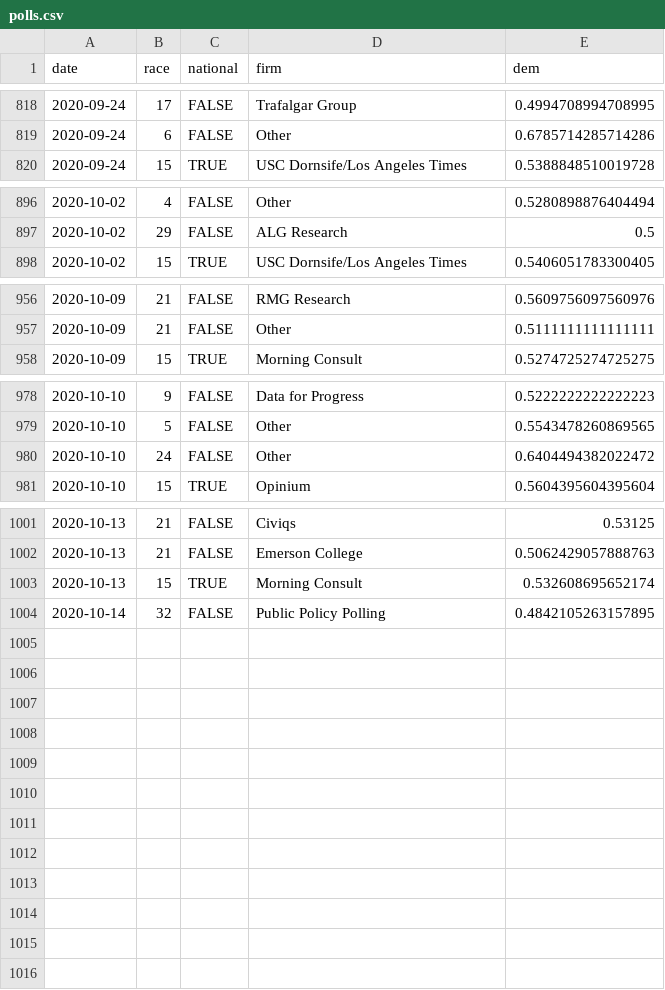
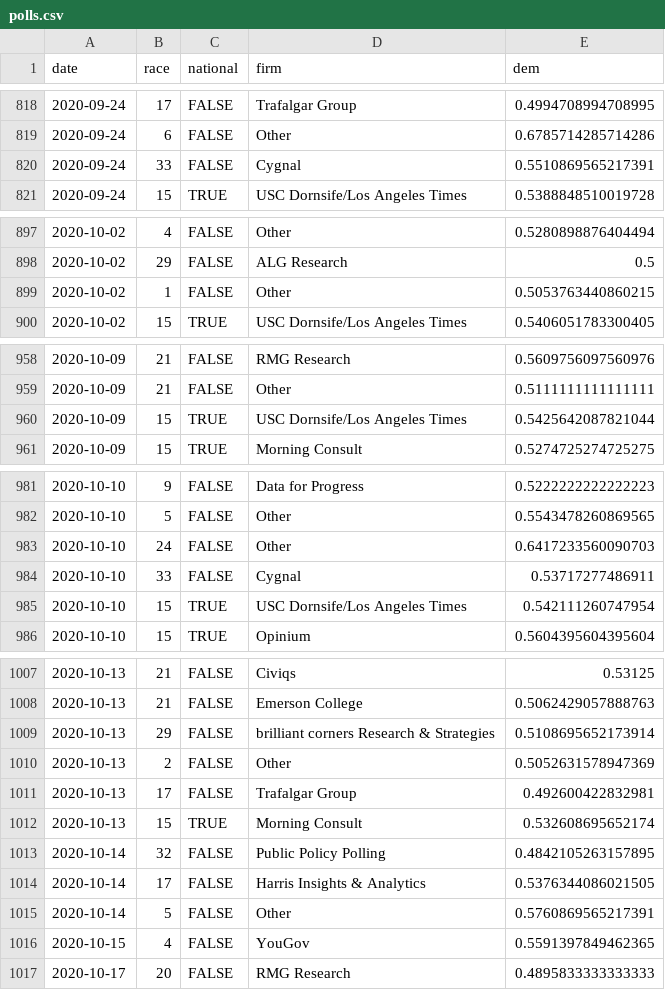
Before and after one commit to CoryMcCartan/senate, a CSV file: docs/polls.csv, drawn as a sheet; only a part is shown, gaps mark what is left out; the diff covers the shown part only.

```diff
--- a/docs/polls.csv
+++ b/docs/polls.csv
@@ -819,2 +819,3 @@ date,race,national,firm,dem
 2020-09-24,6,FALSE,Other,0.6785714285714286
+2020-09-24,33,FALSE,Cygnal,0.5510869565217391
 2020-09-24,15,TRUE,USC Dornsife/Los Angeles Times,0.5388848510019728
@@ -897,2 +898,3 @@ date,race,national,firm,dem
 2020-10-02,29,FALSE,ALG Research,0.5
+2020-10-02,1,FALSE,Other,0.5053763440860215
 2020-10-02,15,TRUE,USC Dornsife/Los Angeles Times,0.5406051783300405
@@ -957,2 +959,3 @@ date,race,national,firm,dem
 2020-10-09,21,FALSE,Other,0.5111111111111111
+2020-10-09,15,TRUE,USC Dornsife/Los Angeles Times,0.5425642087821044
 2020-10-09,15,TRUE,Morning Consult,0.5274725274725275
@@ -979,3 +982,5 @@ date,race,national,firm,dem
 2020-10-10,5,FALSE,Other,0.5543478260869565
-2020-10-10,24,FALSE,Other,0.6404494382022472
+2020-10-10,24,FALSE,Other,0.6417233560090703
+2020-10-10,33,FALSE,Cygnal,0.53717277486911
+2020-10-10,15,TRUE,USC Dornsife/Los Angeles Times,0.542111260747954
 2020-10-10,15,TRUE,Opinium,0.5604395604395604
@@ -1002,3 +1008,10 @@ date,race,national,firm,dem
 2020-10-13,21,FALSE,Emerson College,0.5062429057888763
+2020-10-13,29,FALSE,brilliant corners Research & Strategies,0.5108695652173914
+2020-10-13,2,FALSE,Other,0.5052631578947369
+2020-10-13,17,FALSE,Trafalgar Group,0.492600422832981
 2020-10-13,15,TRUE,Morning Consult,0.532608695652174
 2020-10-14,32,FALSE,Public Policy Polling,0.4842105263157895
+2020-10-14,17,FALSE,Harris Insights & Analytics,0.5376344086021505
+2020-10-14,5,FALSE,Other,0.5760869565217391
+2020-10-15,4,FALSE,YouGov,0.5591397849462365
+2020-10-17,20,FALSE,RMG Research,0.4895833333333333
```
Also changed, not shown: 1 added row and 2 edited cells elsewhere in this file, docs/history.csv, docs/race_history.csv, 2 other files.
